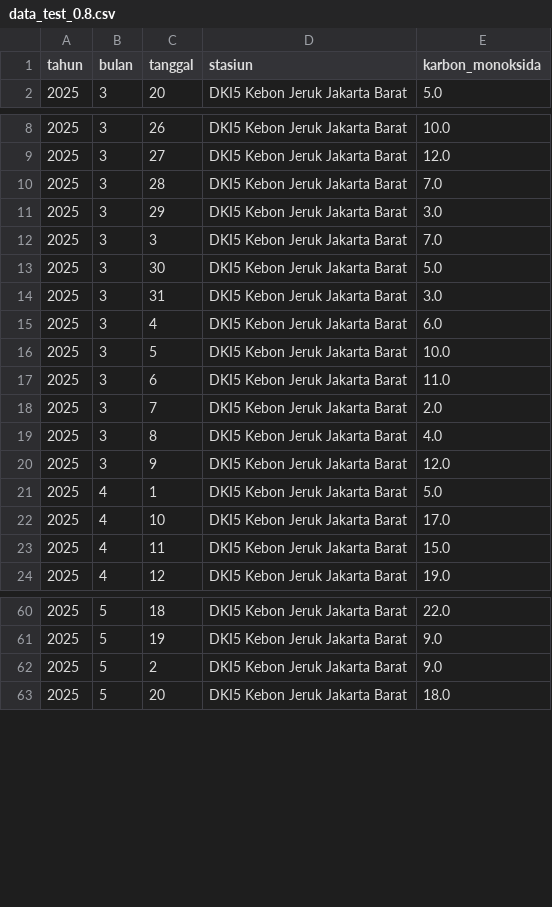
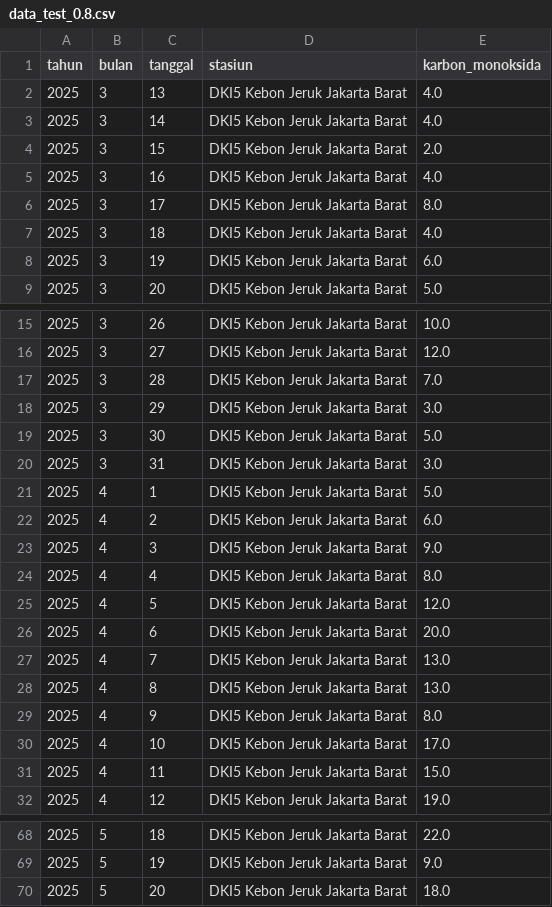
Before and after one commit to Ariwjy/Tugas-Machine-Learning, a CSV file: csv/data_test_0.8.csv, drawn as a sheet; only a part is shown, gaps mark what is left out; the diff covers the shown part only.

```diff
--- a/csv/data_test_0.8.csv
+++ b/csv/data_test_0.8.csv
@@ -1,2 +1,9 @@
 tahun,bulan,tanggal,stasiun,karbon_monoksida
+2025,3,13,DKI5 Kebon Jeruk Jakarta Barat,4.0
+2025,3,14,DKI5 Kebon Jeruk Jakarta Barat,4.0
+2025,3,15,DKI5 Kebon Jeruk Jakarta Barat,2.0
+2025,3,16,DKI5 Kebon Jeruk Jakarta Barat,4.0
+2025,3,17,DKI5 Kebon Jeruk Jakarta Barat,8.0
+2025,3,18,DKI5 Kebon Jeruk Jakarta Barat,4.0
+2025,3,19,DKI5 Kebon Jeruk Jakarta Barat,6.0
 2025,3,20,DKI5 Kebon Jeruk Jakarta Barat,5.0
@@ -11,12 +18,13 @@ tahun,bulan,tanggal,stasiun,karbon_monoksida
 2025,3,29,DKI5 Kebon Jeruk Jakarta Barat,3.0
-2025,3,3,DKI5 Kebon Jeruk Jakarta Barat,7.0
 2025,3,30,DKI5 Kebon Jeruk Jakarta Barat,5.0
 2025,3,31,DKI5 Kebon Jeruk Jakarta Barat,3.0
-2025,3,4,DKI5 Kebon Jeruk Jakarta Barat,6.0
-2025,3,5,DKI5 Kebon Jeruk Jakarta Barat,10.0
-2025,3,6,DKI5 Kebon Jeruk Jakarta Barat,11.0
-2025,3,7,DKI5 Kebon Jeruk Jakarta Barat,2.0
-2025,3,8,DKI5 Kebon Jeruk Jakarta Barat,4.0
-2025,3,9,DKI5 Kebon Jeruk Jakarta Barat,12.0
 2025,4,1,DKI5 Kebon Jeruk Jakarta Barat,5.0
+2025,4,2,DKI5 Kebon Jeruk Jakarta Barat,6.0
+2025,4,3,DKI5 Kebon Jeruk Jakarta Barat,9.0
+2025,4,4,DKI5 Kebon Jeruk Jakarta Barat,8.0
+2025,4,5,DKI5 Kebon Jeruk Jakarta Barat,12.0
+2025,4,6,DKI5 Kebon Jeruk Jakarta Barat,20.0
+2025,4,7,DKI5 Kebon Jeruk Jakarta Barat,13.0
+2025,4,8,DKI5 Kebon Jeruk Jakarta Barat,13.0
+2025,4,9,DKI5 Kebon Jeruk Jakarta Barat,8.0
 2025,4,10,DKI5 Kebon Jeruk Jakarta Barat,17.0
@@ -61,3 +69,2 @@ tahun,bulan,tanggal,stasiun,karbon_monoksida
 2025,5,19,DKI5 Kebon Jeruk Jakarta Barat,9.0
-2025,5,2,DKI5 Kebon Jeruk Jakarta Barat,9.0
 2025,5,20,DKI5 Kebon Jeruk Jakarta Barat,18.0
```
Also changed, not shown: 1 added row, 15 moved rows and 1 edited cell elsewhere in this file, csv/data_test_0.7.csv, csv/data_train_0.7.csv, 1 other file.
